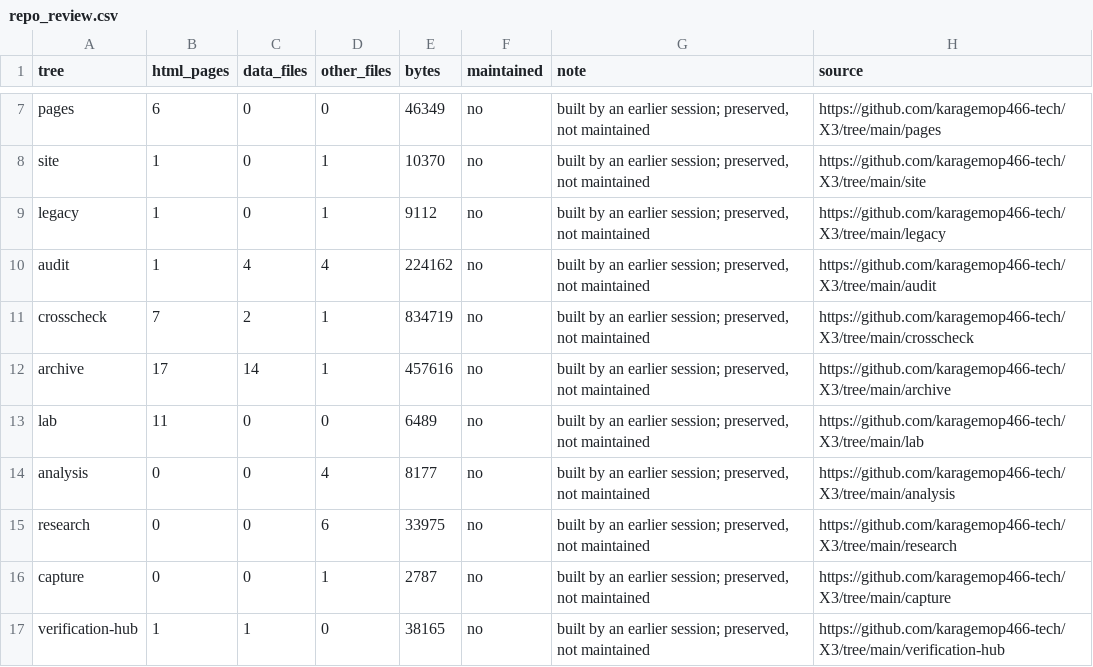
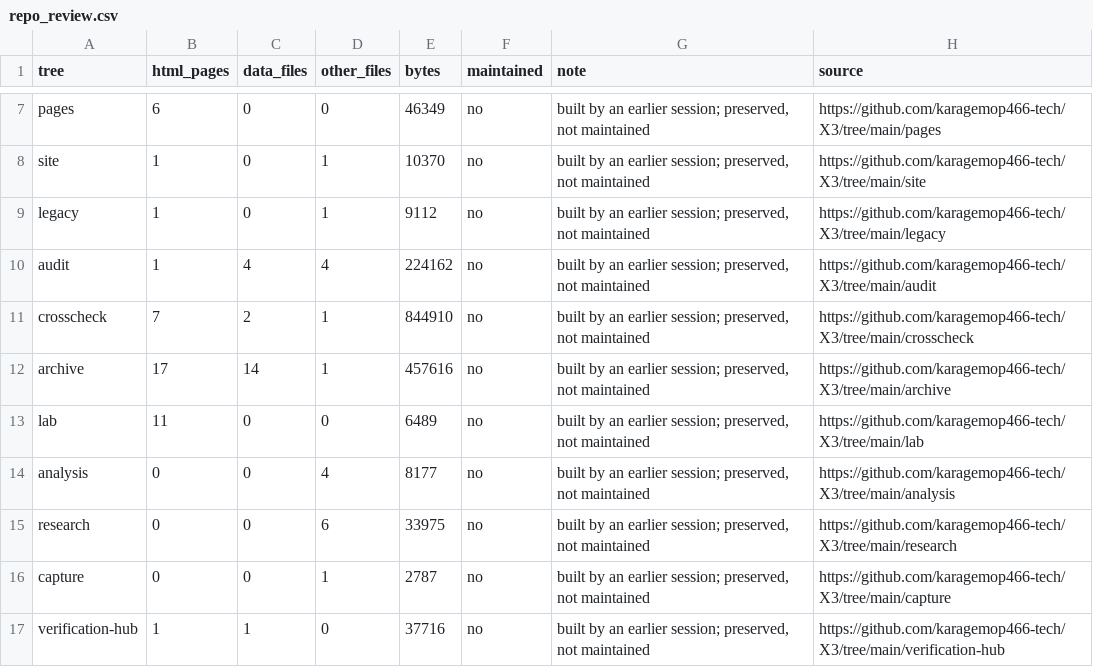
Before and after one commit to karagemop466-tech/X3, a CSV file: signals/data/repo_review.csv, drawn as a sheet; only a part is shown, gaps mark what is left out.

Commit message:
rebuild self-audit artifacts on rebased tree (deterministic census counts after landing change; signals repo-review trio excluded from byte gate by design)
Co-authored-by: arena-agent <297053741+arena-agent@users.noreply.github.com>

```diff
--- a/signals/data/repo_review.csv
+++ b/signals/data/repo_review.csv
@@ -10,3 +10,3 @@ legacy,1,0,1,9112,no,"built by an earlier session; preserved, not maintained",ht
 audit,1,4,4,224162,no,"built by an earlier session; preserved, not maintained",https://github.com/karagemop466-tech/X3/tree/main/audit
-crosscheck,7,2,1,834719,no,"built by an earlier session; preserved, not maintained",https://github.com/karagemop466-tech/X3/tree/main/crosscheck
+crosscheck,7,2,1,844910,no,"built by an earlier session; preserved, not maintained",https://github.com/karagemop466-tech/X3/tree/main/crosscheck
 archive,17,14,1,457616,no,"built by an earlier session; preserved, not maintained",https://github.com/karagemop466-tech/X3/tree/main/archive
@@ -16,2 +16,2 @@ research,0,0,6,33975,no,"built by an earlier session; preserved, not maintained"
 capture,0,0,1,2787,no,"built by an earlier session; preserved, not maintained",https://github.com/karagemop466-tech/X3/tree/main/capture
-verification-hub,1,1,0,38165,no,"built by an earlier session; preserved, not maintained",https://github.com/karagemop466-tech/X3/tree/main/verification-hub
+verification-hub,1,1,0,37716,no,"built by an earlier session; preserved, not maintained",https://github.com/karagemop466-tech/X3/tree/main/verification-hub
```
Also changed, not shown: 8 other files.
